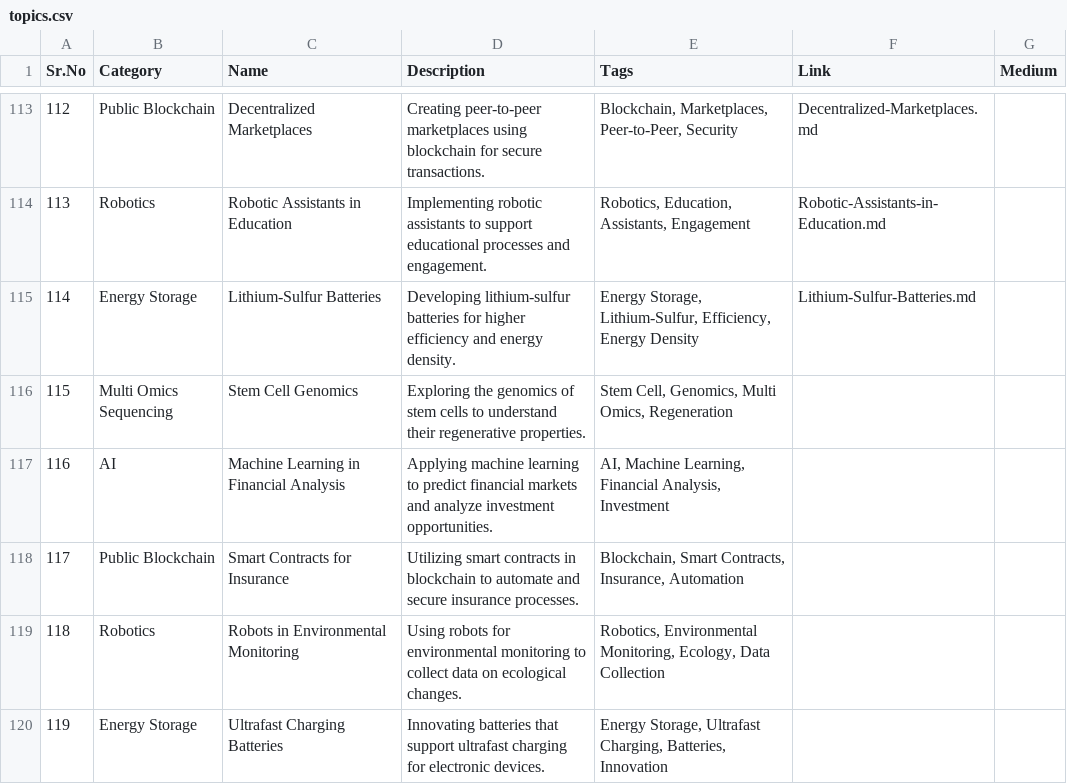
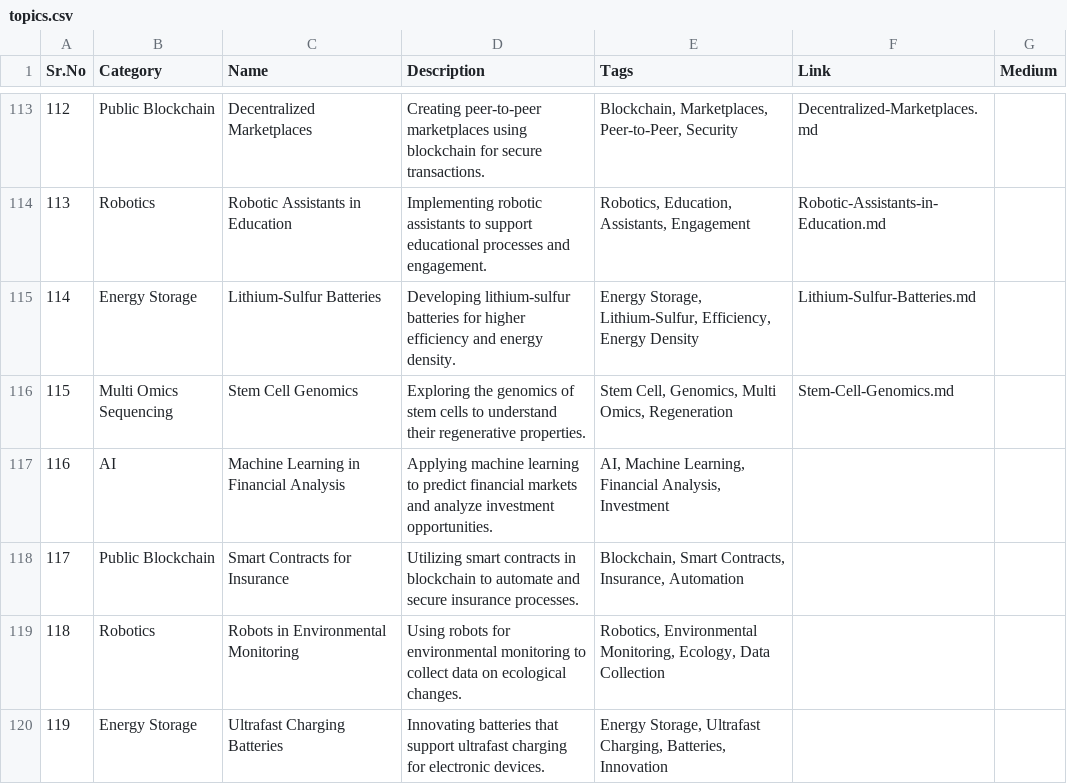
Before and after one commit to Kanakjr/100-days-of-AI-Writing, a CSV file: topics.csv, drawn as a sheet; only a part is shown, gaps mark what is left out.

Commit message:
Added Stem Cell Genomics article

```diff
--- a/topics.csv
+++ b/topics.csv
@@ -115,3 +115,3 @@ Sr.No,Category,Name,Description,Tags,Link,Medium
 114,Energy Storage,Lithium-Sulfur Batteries,Developing lithium-sulfur batteries for higher efficiency and energy density.,"Energy Storage, Lithium-Sulfur, Efficiency, Energy Density",Lithium-Sulfur-Batteries.md,
-115,Multi Omics Sequencing,Stem Cell Genomics,Exploring the genomics of stem cells to understand their regenerative properties.,"Stem Cell, Genomics, Multi Omics, Regeneration",,
+115,Multi Omics Sequencing,Stem Cell Genomics,Exploring the genomics of stem cells to understand their regenerative properties.,"Stem Cell, Genomics, Multi Omics, Regeneration",Stem-Cell-Genomics.md,
 116,AI,Machine Learning in Financial Analysis,Applying machine learning to predict financial markets and analyze investment opportunities.,"AI, Machine Learning, Financial Analysis, Investment",,
```
Also changed, not shown: 4 other files.
